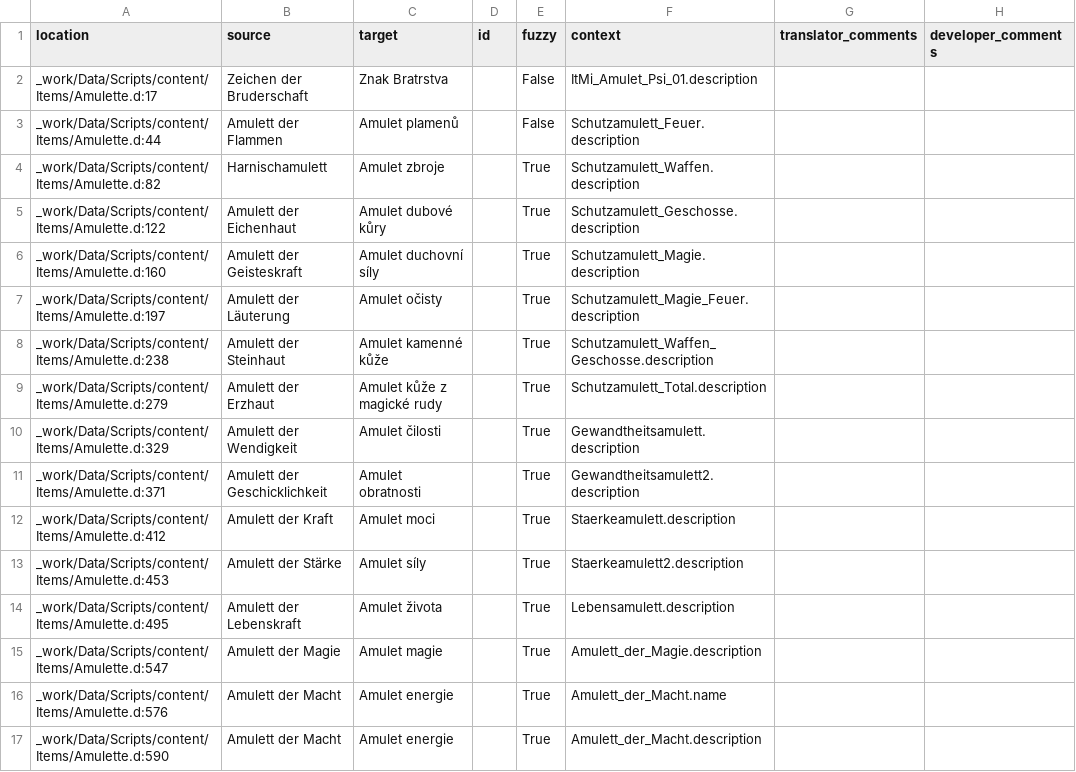
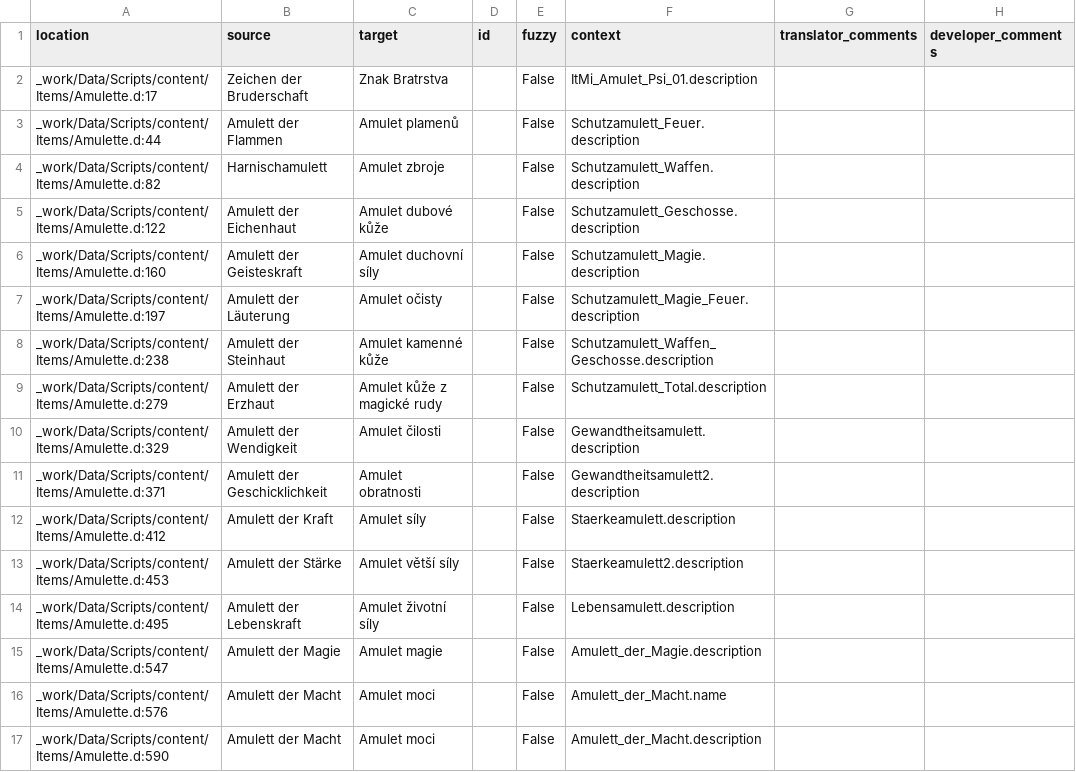
Before and after one commit to auronen/Gothic-1-CZ-Revision, a CSV file: .translations/cs/Items.csv, drawn as a sheet; only a part is shown; the diff covers the shown part only.

Commit message:
Translated using Weblate (Czech)
Currently translated at 7.2% (68 of 937 strings)

Translation: Gothic 1/Items
Translate-URL: http://weblate.cokoliv.eu/projects/gothic-1-revize-ceskeho-prekladu/items/cs/

```diff
--- a/.translations/cs/Items.csv
+++ b/.translations/cs/Items.csv
@@ -3,15 +3,15 @@
 "_work/Data/Scripts/content/Items/Amulette.d:44","Amulett der Flammen","Amulet plamenů","","False","Schutzamulett_Feuer.description","",""
-"_work/Data/Scripts/content/Items/Amulette.d:82","Harnischamulett","Amulet zbroje","","True","Schutzamulett_Waffen.description","",""
-"_work/Data/Scripts/content/Items/Amulette.d:122","Amulett der Eichenhaut","Amulet dubové kůry","","True","Schutzamulett_Geschosse.description","",""
-"_work/Data/Scripts/content/Items/Amulette.d:160","Amulett der Geisteskraft","Amulet duchovní síly","","True","Schutzamulett_Magie.description","",""
-"_work/Data/Scripts/content/Items/Amulette.d:197","Amulett der Läuterung","Amulet očisty","","True","Schutzamulett_Magie_Feuer.description","",""
-"_work/Data/Scripts/content/Items/Amulette.d:238","Amulett der Steinhaut","Amulet kamenné kůže","","True","Schutzamulett_Waffen_Geschosse.description","",""
-"_work/Data/Scripts/content/Items/Amulette.d:279","Amulett der Erzhaut","Amulet kůže z magické rudy","","True","Schutzamulett_Total.description","",""
-"_work/Data/Scripts/content/Items/Amulette.d:329","Amulett der Wendigkeit","Amulet čilosti","","True","Gewandtheitsamulett.description","",""
-"_work/Data/Scripts/content/Items/Amulette.d:371","Amulett der Geschicklichkeit","Amulet obratnosti","","True","Gewandtheitsamulett2.description","",""
-"_work/Data/Scripts/content/Items/Amulette.d:412","Amulett der Kraft","Amulet moci","","True","Staerkeamulett.description","",""
-"_work/Data/Scripts/content/Items/Amulette.d:453","Amulett der Stärke","Amulet síly","","True","Staerkeamulett2.description","",""
-"_work/Data/Scripts/content/Items/Amulette.d:495","Amulett der Lebenskraft","Amulet života","","True","Lebensamulett.description","",""
-"_work/Data/Scripts/content/Items/Amulette.d:547","Amulett der Magie","Amulet magie","","True","Amulett_der_Magie.description","",""
-"_work/Data/Scripts/content/Items/Amulette.d:576","Amulett der Macht","Amulet energie","","True","Amulett_der_Macht.name","",""
-"_work/Data/Scripts/content/Items/Amulette.d:590","Amulett der Macht","Amulet energie","","True","Amulett_der_Macht.description","",""
+"_work/Data/Scripts/content/Items/Amulette.d:82","Harnischamulett","Amulet zbroje","","False","Schutzamulett_Waffen.description","",""
+"_work/Data/Scripts/content/Items/Amulette.d:122","Amulett der Eichenhaut","Amulet dubové kůže","","False","Schutzamulett_Geschosse.description","",""
+"_work/Data/Scripts/content/Items/Amulette.d:160","Amulett der Geisteskraft","Amulet duchovní síly","","False","Schutzamulett_Magie.description","",""
+"_work/Data/Scripts/content/Items/Amulette.d:197","Amulett der Läuterung","Amulet očisty","","False","Schutzamulett_Magie_Feuer.description","",""
+"_work/Data/Scripts/content/Items/Amulette.d:238","Amulett der Steinhaut","Amulet kamenné kůže","","False","Schutzamulett_Waffen_Geschosse.description","",""
+"_work/Data/Scripts/content/Items/Amulette.d:279","Amulett der Erzhaut","Amulet kůže z magické rudy","","False","Schutzamulett_Total.description","",""
+"_work/Data/Scripts/content/Items/Amulette.d:329","Amulett der Wendigkeit","Amulet čilosti","","False","Gewandtheitsamulett.description","",""
+"_work/Data/Scripts/content/Items/Amulette.d:371","Amulett der Geschicklichkeit","Amulet obratnosti","","False","Gewandtheitsamulett2.description","",""
+"_work/Data/Scripts/content/Items/Amulette.d:412","Amulett der Kraft","Amulet síly","","False","Staerkeamulett.description","",""
+"_work/Data/Scripts/content/Items/Amulette.d:453","Amulett der Stärke","Amulet větší síly","","False","Staerkeamulett2.description","",""
+"_work/Data/Scripts/content/Items/Amulette.d:495","Amulett der Lebenskraft","Amulet životní síly","","False","Lebensamulett.description","",""
+"_work/Data/Scripts/content/Items/Amulette.d:547","Amulett der Magie","Amulet magie","","False","Amulett_der_Magie.description","",""
+"_work/Data/Scripts/content/Items/Amulette.d:576","Amulett der Macht","Amulet moci","","False","Amulett_der_Macht.name","",""
+"_work/Data/Scripts/content/Items/Amulette.d:590","Amulett der Macht","Amulet moci","","False","Amulett_der_Macht.description","",""
```
Also changed, not shown: 31 edited cells elsewhere in this file.
